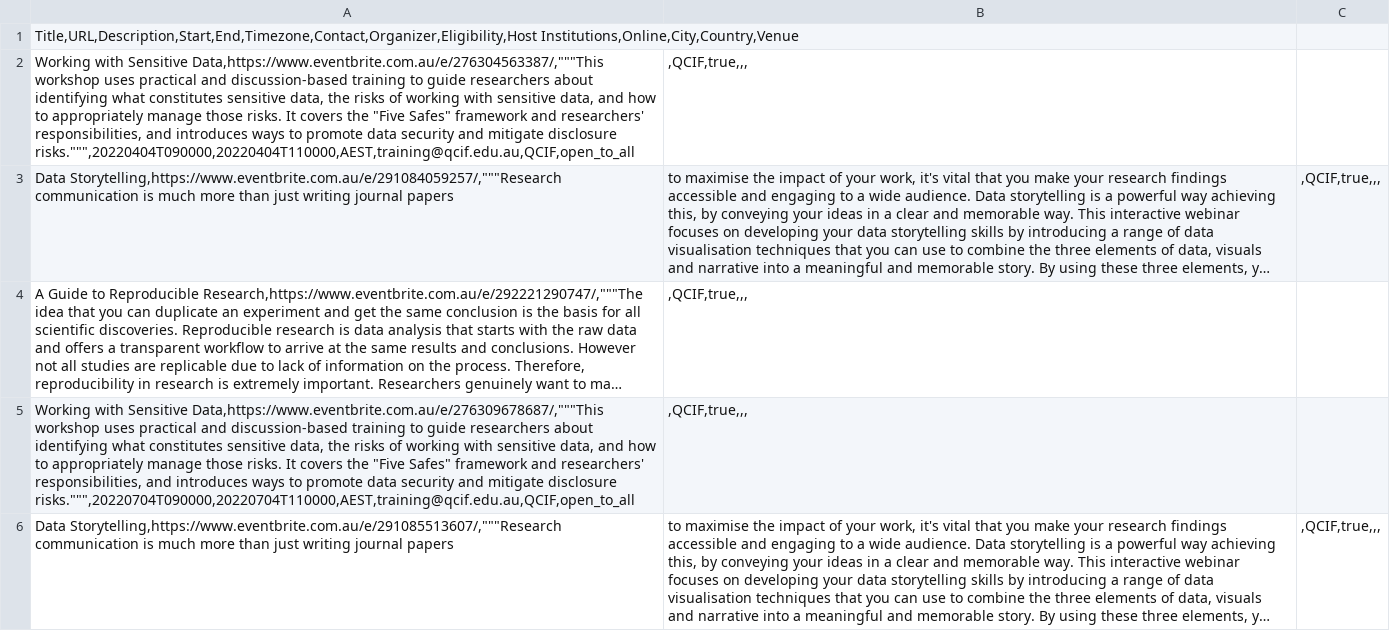
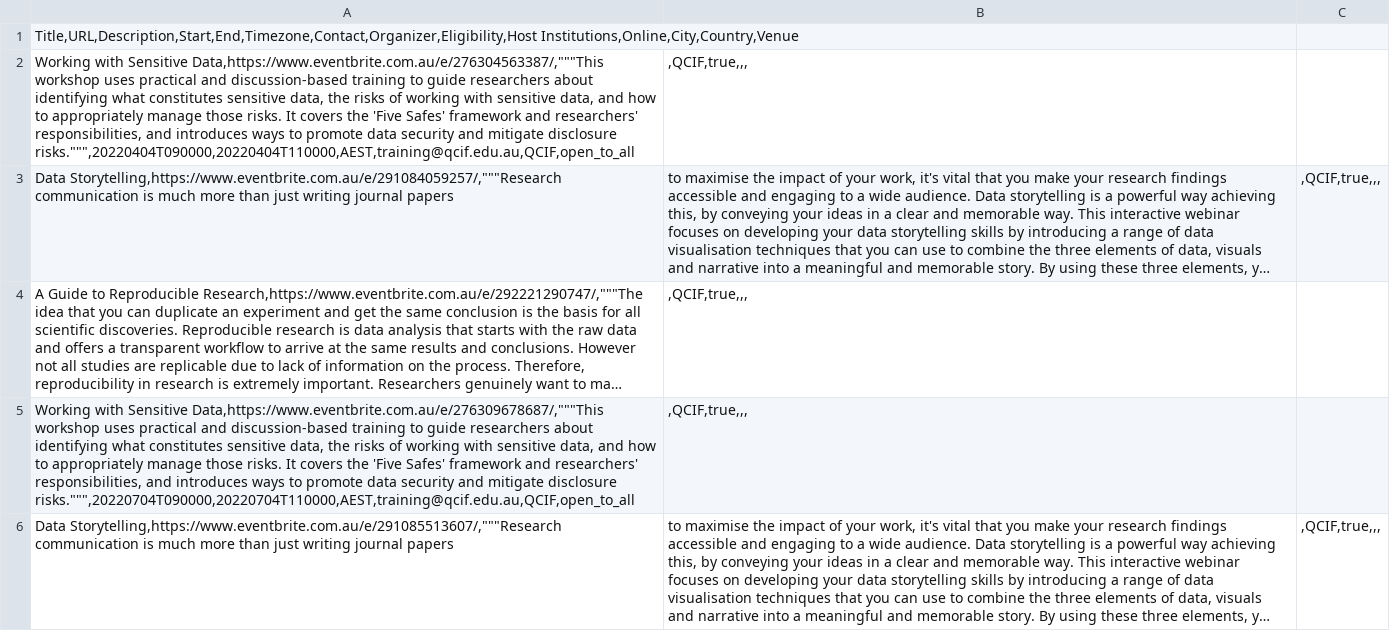
Before and after one commit to dresa-org-au/common_reference, a CSV file: dresa_uploads/dresa_import_qcif.csv, drawn as a sheet; only a part is shown; long unchanged cells end in …; the diff covers the shown part only; the diff names each change by its address in the sheet, - before the commit and + after, or states it on an @@ line.

```diff
--- a/dresa_uploads/dresa_import_qcif.csv
+++ b/dresa_uploads/dresa_import_qcif.csv
-A2: …covers the "Five Safes" framework and…
+A2: …covers the 'Five Safes' framework and…
-A5: …covers the "Five Safes" framework and…
+A5: …covers the 'Five Safes' framework and…
```
Also changed, not shown: 2 edited cells elsewhere in this file.
